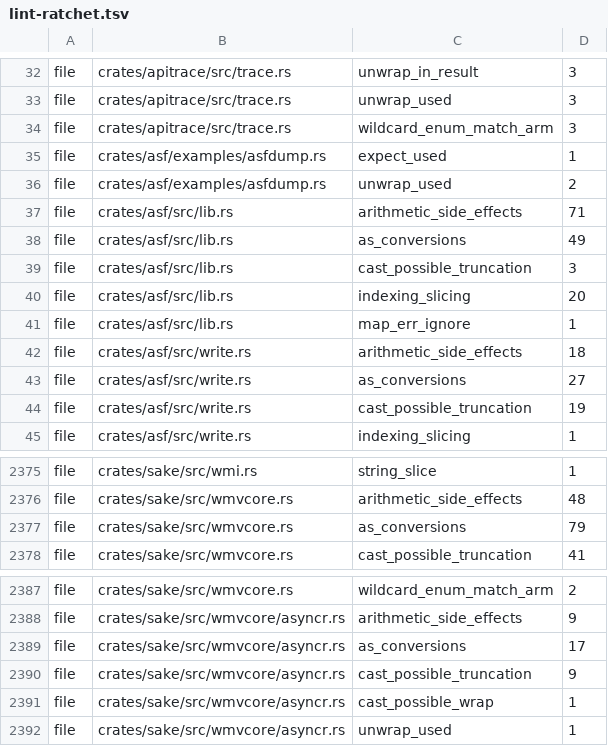
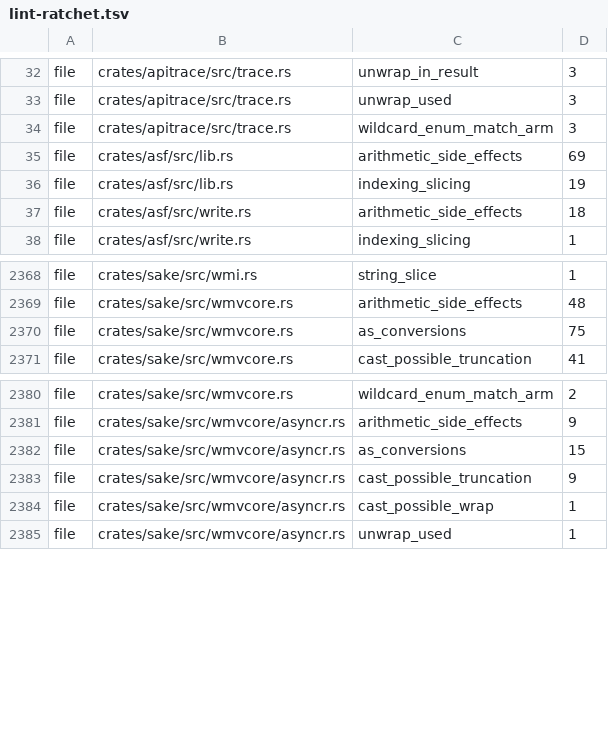
Before and after one commit to a-kaibu/masu, a TSV file: tools/ci/lint-ratchet.tsv, drawn as a sheet; only a part is shown, gaps mark what is left out.

```diff
--- a/tools/ci/lint-ratchet.tsv
+++ b/tools/ci/lint-ratchet.tsv
@@ -34,12 +34,5 @@ file	crates/apitrace/src/trace.rs	unwrap_used	3
 file	crates/apitrace/src/trace.rs	wildcard_enum_match_arm	3
-file	crates/asf/examples/asfdump.rs	expect_used	1
-file	crates/asf/examples/asfdump.rs	unwrap_used	2
-file	crates/asf/src/lib.rs	arithmetic_side_effects	71
-file	crates/asf/src/lib.rs	as_conversions	49
-file	crates/asf/src/lib.rs	cast_possible_truncation	3
-file	crates/asf/src/lib.rs	indexing_slicing	20
-file	crates/asf/src/lib.rs	map_err_ignore	1
+file	crates/asf/src/lib.rs	arithmetic_side_effects	69
+file	crates/asf/src/lib.rs	indexing_slicing	19
 file	crates/asf/src/write.rs	arithmetic_side_effects	18
-file	crates/asf/src/write.rs	as_conversions	27
-file	crates/asf/src/write.rs	cast_possible_truncation	19
 file	crates/asf/src/write.rs	indexing_slicing	1
@@ -2376,3 +2369,3 @@ file	crates/sake/src/wmi.rs	string_slice	1
 file	crates/sake/src/wmvcore.rs	arithmetic_side_effects	48
-file	crates/sake/src/wmvcore.rs	as_conversions	79
+file	crates/sake/src/wmvcore.rs	as_conversions	75
 file	crates/sake/src/wmvcore.rs	cast_possible_truncation	41
@@ -2388,3 +2381,3 @@ file	crates/sake/src/wmvcore.rs	wildcard_enum_match_arm	2
 file	crates/sake/src/wmvcore/asyncr.rs	arithmetic_side_effects	9
-file	crates/sake/src/wmvcore/asyncr.rs	as_conversions	17
+file	crates/sake/src/wmvcore/asyncr.rs	as_conversions	15
 file	crates/sake/src/wmvcore/asyncr.rs	cast_possible_truncation	9
```
Also changed, not shown: 2 other files.
